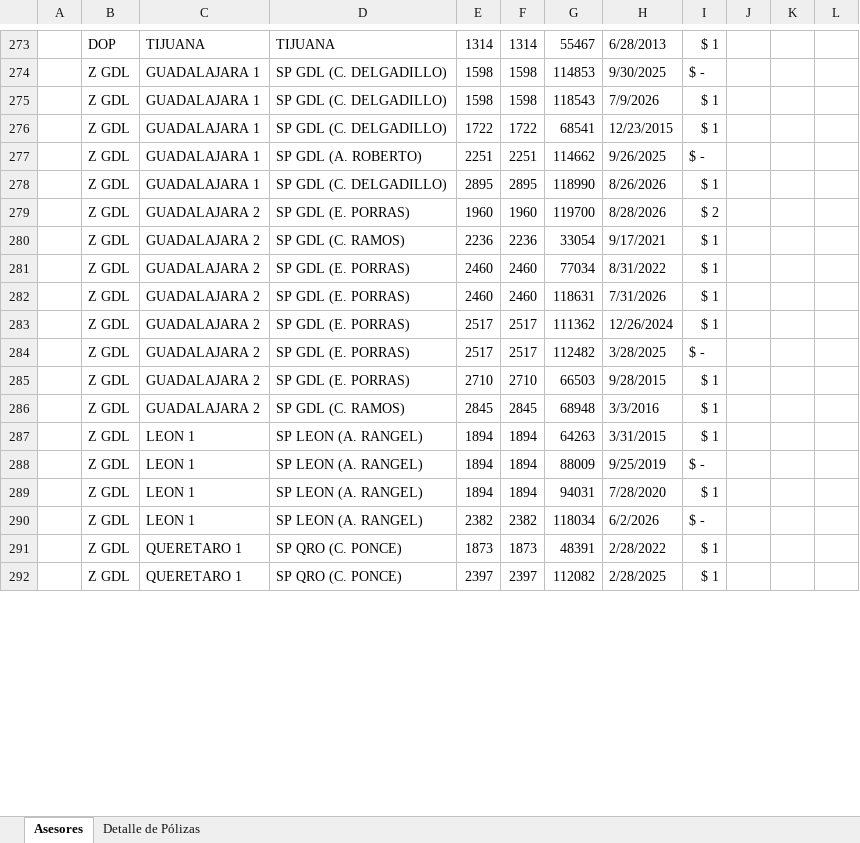
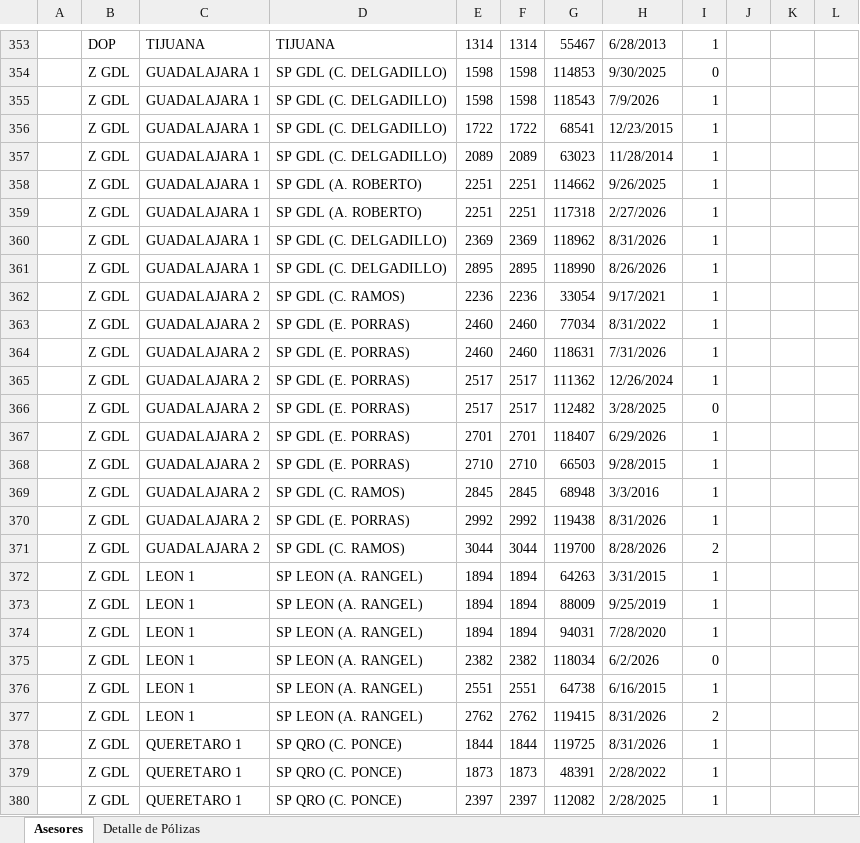
Before and after one commit to davalosdiego833/paneldecampanas, an Excel workbook: EDUCAR ES CREER/Educar es Crecer Segubeca Clientes.xlsx, sheet Asesores, drawn as a sheet; only a part is shown, gaps mark what is left out; values as stored, in another font and other column widths than the file's, no cell formats; charts and pictures and conditional formats not drawn; removed rows and columns are numbered as before the commit, all else as after; the diff covers the shown part only; the diff names each change by its address in the sheet, - before the commit and + after, or states it on an @@ line.

```diff
--- a/EDUCAR ES CREER/Educar es Crecer Segubeca Clientes.xlsx (sheet Asesores)
+++ b/EDUCAR ES CREER/Educar es Crecer Segubeca Clientes.xlsx (sheet Asesores)
-I353: $ 1
+I353: 1
-I354: $ -
+I354: 0
-I355:I356: $ 1
+I355:I356: 1
+row 357:  | Z GDL | GUADALAJARA 1 | SP GDL (C. DELGADILLO) | 2089 | 2089 | 63023 | 11/28/2014 | 1
-I358: $ -
+I358: 1
+row 359:  | Z GDL | GUADALAJARA 1 | SP GDL (A. ROBERTO) | 2251 | 2251 | 117318 | 2/27/2026 | 1
+row 360:  | Z GDL | GUADALAJARA 1 | SP GDL (C. DELGADILLO) | 2369 | 2369 | 118962 | 8/31/2026 | 1
-I361: $ 1
+I361: 1
-row 279:  | Z GDL | GUADALAJARA 2 | SP GDL (E. PORRAS) | 1960 | 1960 | 119700 | 8/28/2026 | $ 2
-I362:I365: $ 1
+I362:I365: 1
-I366: $ -
+I366: 0
+row 367:  | Z GDL | GUADALAJARA 2 | SP GDL (E. PORRAS) | 2701 | 2701 | 118407 | 6/29/2026 | 1
-I368:I369: $ 1
+I368:I369: 1
+row 370:  | Z GDL | GUADALAJARA 2 | SP GDL (E. PORRAS) | 2992 | 2992 | 119438 | 8/31/2026 | 1
+row 371:  | Z GDL | GUADALAJARA 2 | SP GDL (C. RAMOS) | 3044 | 3044 | 119700 | 8/28/2026 | 2
-I372: $ 1
+I372: 1
-I373: $ -
+I373: 1
-I374: $ 1
+I374: 1
-I375: $ -
+I375: 0
+row 376:  | Z GDL | LEON 1 | SP LEON (A. RANGEL) | 2551 | 2551 | 64738 | 6/16/2015 | 1
+row 377:  | Z GDL | LEON 1 | SP LEON (A. RANGEL) | 2762 | 2762 | 119415 | 8/31/2026 | 2
+row 378:  | Z GDL | QUERETARO 1 | SP QRO (C. PONCE) | 1844 | 1844 | 119725 | 8/31/2026 | 1
-I379:I380: $ 1
+I379:I380: 1
```
Also changed, not shown: 90 added rows, 1 removed row and 61 edited cells elsewhere in this sheet, sheet Detalle de Pólizas, cell formats, charts or pictures, 7 other files.
